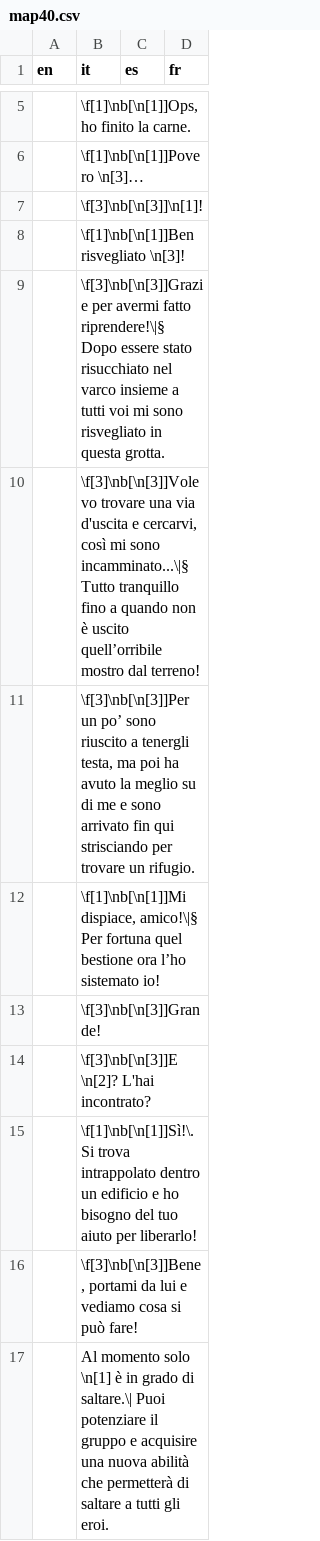
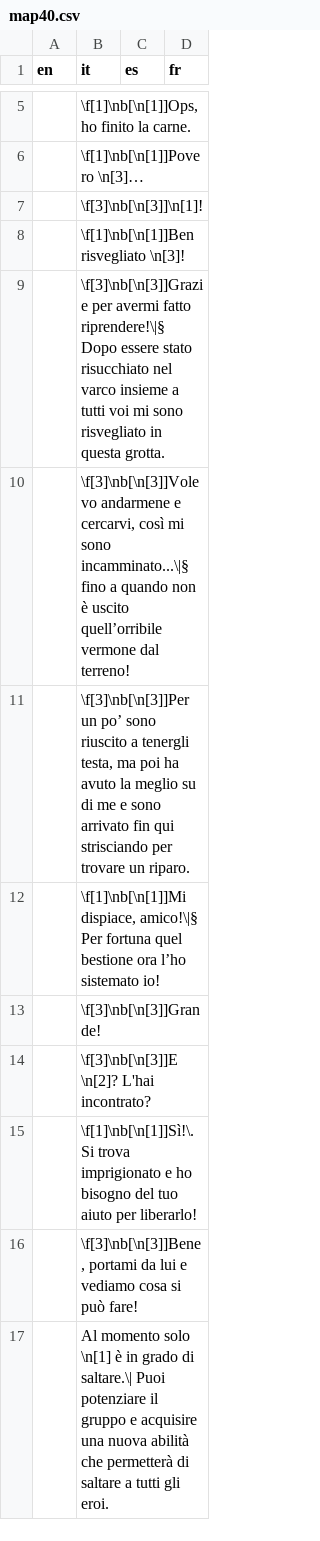
Before and after one commit to stesproject/Locale-oh3, a CSV file: map40.csv, drawn as a sheet; only a part is shown, gaps mark what is left out.

```diff
--- a/map40.csv
+++ b/map40.csv
@@ -9,4 +9,4 @@ en;it;es;fr
 ;\f[3]\nb[\n[3]]Grazie per avermi fatto riprendere!\|§ Dopo essere stato risucchiato nel varco insieme a tutti voi mi sono risvegliato in questa grotta.;;
-;\f[3]\nb[\n[3]]Volevo trovare una via d'uscita e cercarvi, così mi sono incamminato...\|§ Tutto tranquillo fino a quando non è uscito quell’orribile mostro dal terreno!;;
-;\f[3]\nb[\n[3]]Per un po’ sono riuscito a tenergli testa, ma poi ha avuto la meglio su di me e sono arrivato fin qui strisciando per trovare un rifugio.;;
+;\f[3]\nb[\n[3]]Volevo andarmene e cercarvi, così mi sono incamminato...\|§ fino a quando non è uscito quell’orribile vermone dal terreno!;;
+;\f[3]\nb[\n[3]]Per un po’ sono riuscito a tenergli testa, ma poi ha avuto la meglio su di me e sono arrivato fin qui strisciando per trovare un riparo.;;
 ;\f[1]\nb[\n[1]]Mi dispiace, amico!\|§ Per fortuna quel bestione ora l’ho sistemato io!;;
@@ -14,3 +14,3 @@ en;it;es;fr
 ;\f[3]\nb[\n[3]]E \n[2]? L'hai incontrato?;;
-;\f[1]\nb[\n[1]]Sì!\. Si trova intrappolato dentro un edificio e ho bisogno del tuo aiuto per liberarlo!;;
+;\f[1]\nb[\n[1]]Sì!\. Si trova imprigionato e ho bisogno del tuo aiuto per liberarlo!;;
 ;\f[3]\nb[\n[3]]Bene, portami da lui e vediamo cosa si può fare!;;
```
Also changed, not shown: map34.csv, map37.csv.
